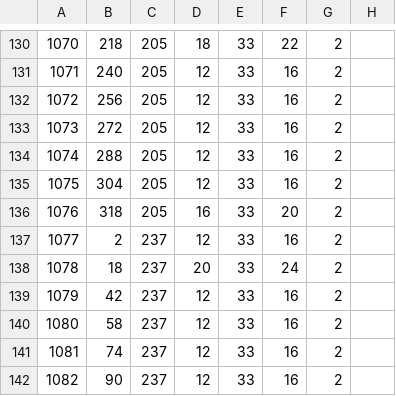
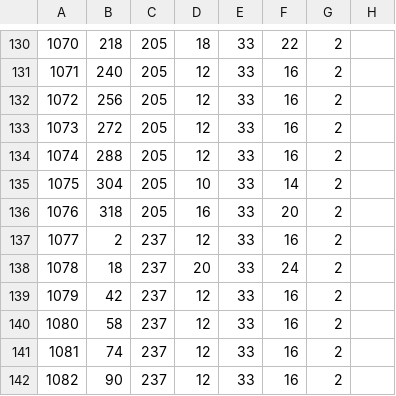
Before and after one commit to dumpycats/lambdarune, a CSV file: fonts/glyphs_fDeterminationMW.csv, drawn as a sheet; only a part is shown, gaps mark what is left out.

```diff
--- a/fonts/glyphs_fDeterminationMW.csv
+++ b/fonts/glyphs_fDeterminationMW.csv
@@ -134,3 +134,3 @@
 1074;288;205;12;33;16;2
-1075;304;205;12;33;16;2
+1075;304;205;10;33;14;2
 1076;318;205;16;33;20;2
```
Also changed, not shown: fonts/glyphs_fDeterminationMW_small.csv, fonts/glyphs_fDeterminationSans.csv, 3 other files.
